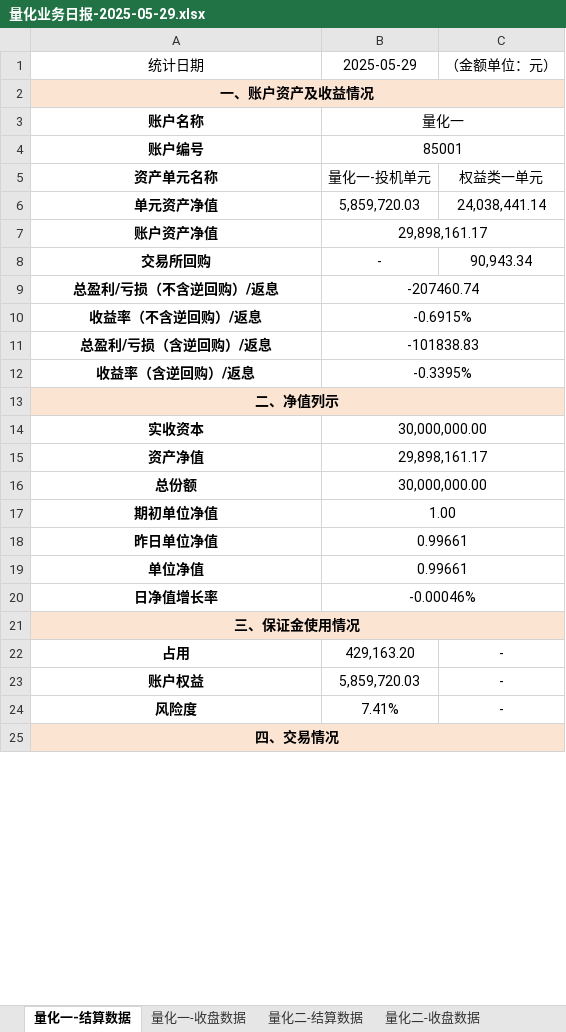
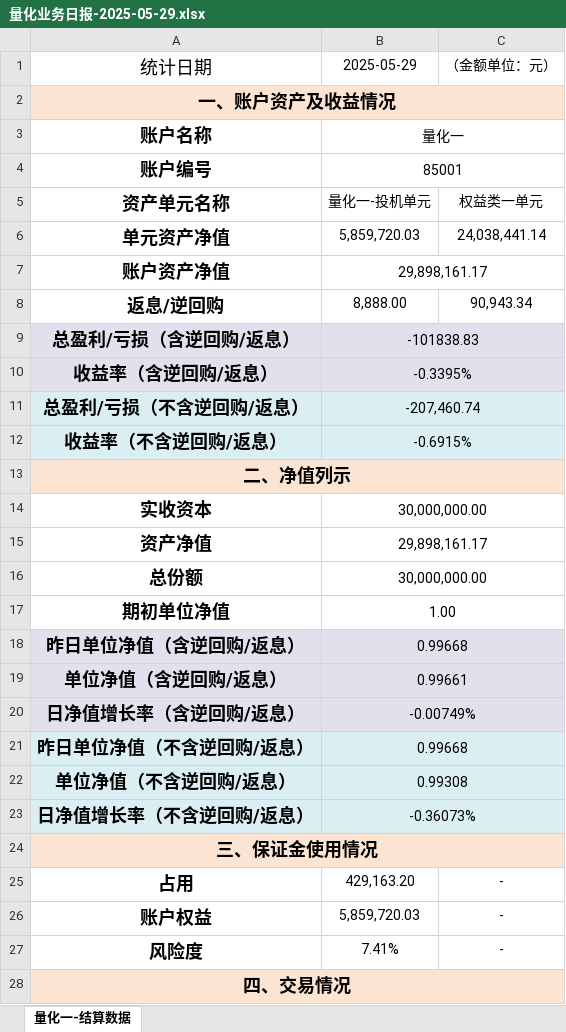
Before and after one commit to lishengze/python-study, an Excel workbook: template/5.29/量化业务日报-2025-05-29.xlsx, sheet 量化一-结算数据, drawn as a sheet; only a part is shown; values as stored, in another font and other column widths than the file's, no borders; charts and pictures not drawn; removed rows and columns are numbered as before the commit, all else as after; the diff covers the shown part only; the diff names each change by its address in the sheet, - before the commit and + after, or states it on an @@ line.

```diff
--- a/template/5.29/量化业务日报-2025-05-29.xlsx (sheet 量化一-结算数据)
+++ b/template/5.29/量化业务日报-2025-05-29.xlsx (sheet 量化一-结算数据)
-sheet tab: 量化一-收盘数据
-sheet tab: 量化二-结算数据
-sheet tab: 量化二-收盘数据
@@ A1:A7 text size: larger @@
-row 8: 交易所回购 | - | 90,943.34
-row 9: 总盈利/亏损（不含逆回购）/返息 | -207460.74
-row 10: 收益率（不含逆回购）/返息 | -0.6915%
+row 8: 返息/逆回购 | 8,888.00 | 90,943.34
-A9: 总盈利/亏损（含逆回购）/返息
+A9: 总盈利/亏损（含逆回购/返息）
@@ A9:A10 text size: larger @@
-A9:B10 fill: none
+A9:B10 fill: #E4DFEC
-A10: 收益率（含逆回购）/返息
+A10: 收益率（含逆回购/返息）
+row 11: 总盈利/亏损（不含逆回购/返息） | -207,460.74
+row 12: 收益率（不含逆回购/返息） | -0.6915%
@@ A13:A17 text size: larger @@
-row 18: 昨日单位净值 | 0.99661
+row 18: 昨日单位净值（含逆回购/返息） | 0.99668
-A19: 单位净值
+A19: 单位净值（含逆回购/返息）
@@ A19 text size: larger @@
-A19:B19 fill: none
+A19:B19 fill: #E4DFEC
-row 20: 日净值增长率 | -0.00046%
+row 20: 日净值增长率（含逆回购/返息） | -0.00749%
+row 21: 昨日单位净值（不含逆回购/返息） | 0.99668
+row 22: 单位净值（不含逆回购/返息） | 0.99308
+row 23: 日净值增长率（不含逆回购/返息） | -0.36073%
@@ A24:A28 text size: larger @@
```
Also changed, not shown: cell formats elsewhere in this sheet, other sheet tabs, charts or pictures, template/5.29/净值.xlsx, 20 other files.
